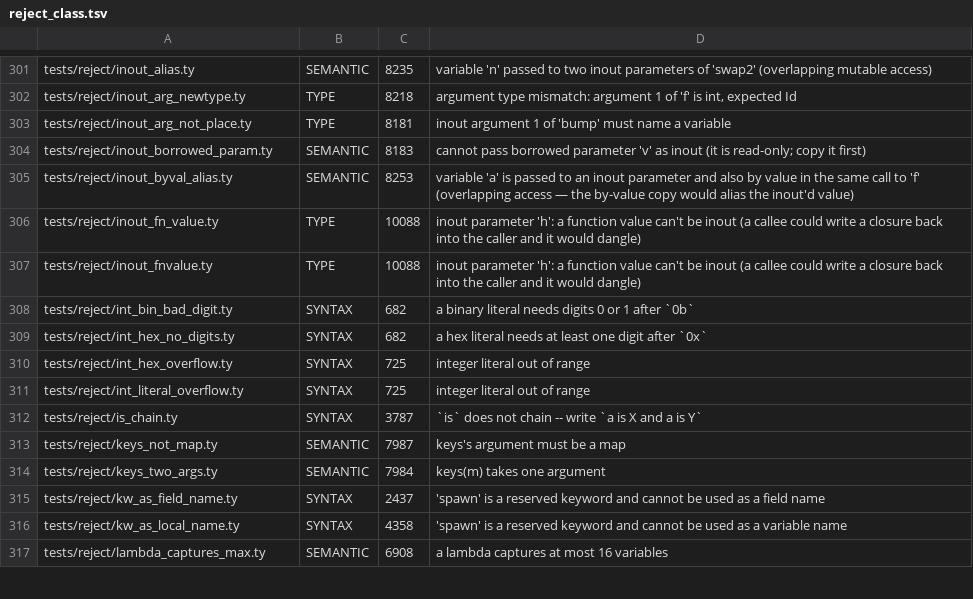
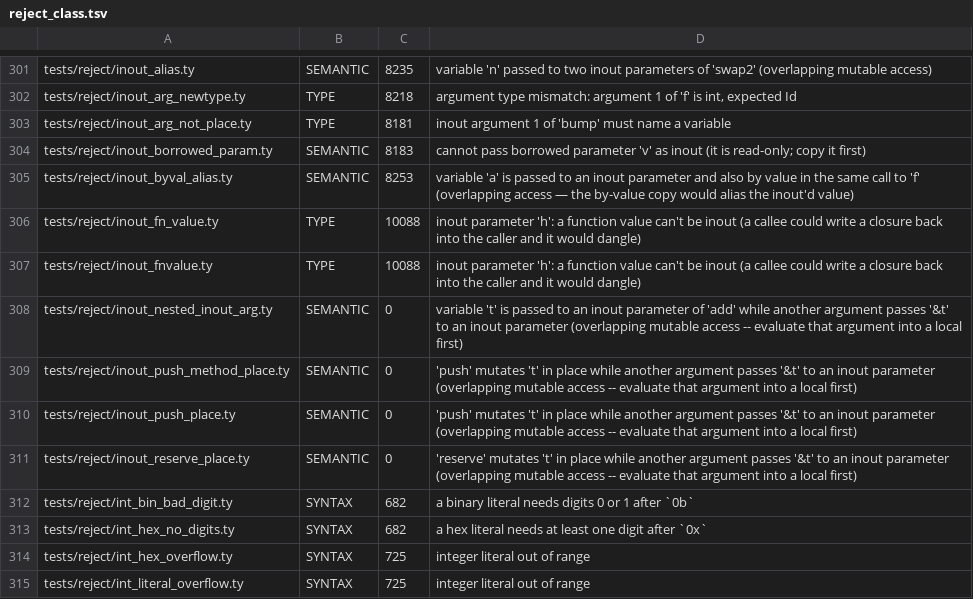
Before and after one commit to StefanVonRanda/tycho, a TSV file: compiler/reject_class.tsv, drawn as a sheet; only a part is shown, gaps mark what is left out; the shorter side is filled out with more unchanged rows.

Commit message:
Refuse a mutated place that a nested &x of the same root can reallocate
`push(t.rows[0].xs, grow(&t))` resolved its place to a pointer into
t.rows' buffer before grow(&t) reallocated it, so the push landed in freed
storage and was silently lost (printed "row0 has 0"). The same hole existed
for reserve, for the method spelling `t.rows[0].xs.push(grow(&t))`, and for
a user inout argument: `add(&t.rows[0].xs, grow(&t))` lost add's push too.
The §11.2 exclusivity check only compared DIRECT `&` arguments.

types/zsema.ty: _place_indexed, _addr_in and _mut_builtin_alias; the
existing _alias_check gains the nested-& leg for inout arguments. Called
from tcheck.ty@_call_builtin and the CallVal method path. Scoped to places
that step through an index: a field-only place (`push(cs.lmark, _mark(&cs))`)
resolves inside the variable itself, which does not move, so it is correct
at runtime and stays accepted.

Left alone, checked by running them: `t.rows[0].xs[0] = grow(&t)`,
`t.n = grow(&t)`, `t.rows[0].n += grow(&t)` and `xs = f(&xs)` are all
correct today because the emitter hoists the right-hand side into a temp
before resolving the place. §11.2 gains one paragraph saying both.

Checked: the bootstrap builds (no compiler site trips the rule); fallout
over 754 entry points in compiler/, corelib/, tools/, examples/, tests/
and bench/ gets the same --emit-c verdict and first error as HEAD; the C
for all 76 examples is byte-identical to HEAD. Four tests/reject/inout_*
fixtures with exact `# expect:` lines (SEMANTIC). Counts: SEMANTIC
331->335, tr 681->685, cc_exp 673->677, EXPECT 1667->1671, architecture.md
line count. check_reject_sites, check_corpus_counts and docs-counts-check
pass. Not run: make ci or the full suites.

```diff
--- a/compiler/reject_class.tsv
+++ b/compiler/reject_class.tsv
@@ -307,2 +307,6 @@ tests/reject/inout_fn_value.ty	TYPE	10088	inout parameter 'h': a function value
 tests/reject/inout_fnvalue.ty	TYPE	10088	inout parameter 'h': a function value can't be inout (a callee could write a closure back into the caller and it would dangle)
+tests/reject/inout_nested_inout_arg.ty	SEMANTIC	0	variable 't' is passed to an inout parameter of 'add' while another argument passes '&t' to an inout parameter (overlapping mutable access -- evaluate that argument into a local first)
+tests/reject/inout_push_method_place.ty	SEMANTIC	0	'push' mutates 't' in place while another argument passes '&t' to an inout parameter (overlapping mutable access -- evaluate that argument into a local first)
+tests/reject/inout_push_place.ty	SEMANTIC	0	'push' mutates 't' in place while another argument passes '&t' to an inout parameter (overlapping mutable access -- evaluate that argument into a local first)
+tests/reject/inout_reserve_place.ty	SEMANTIC	0	'reserve' mutates 't' in place while another argument passes '&t' to an inout parameter (overlapping mutable access -- evaluate that argument into a local first)
 tests/reject/int_bin_bad_digit.ty	SYNTAX	682	a binary literal needs digits 0 or 1 after `0b`
```
Also changed, not shown: 11 other files.
